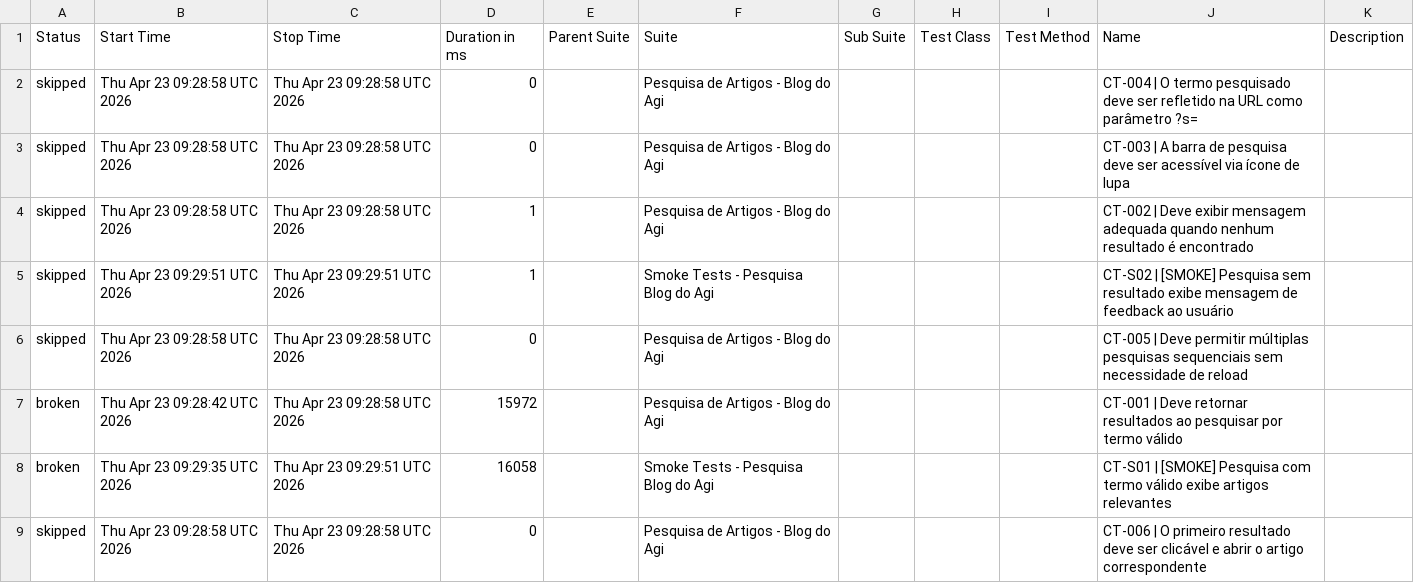
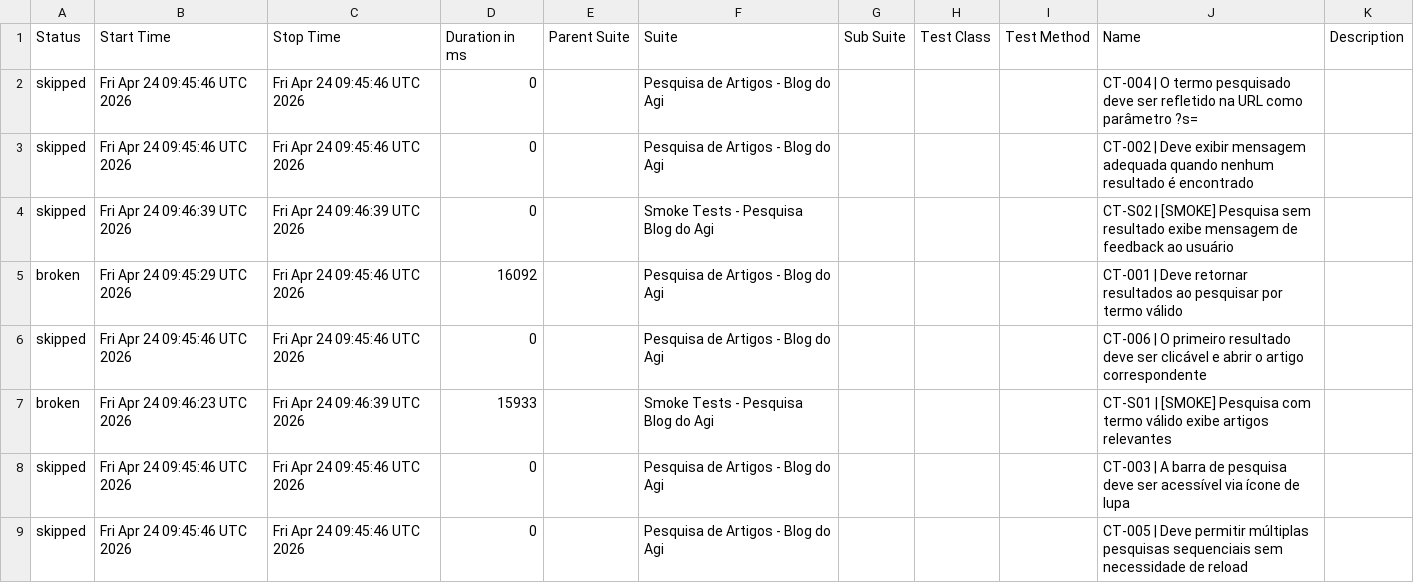
Before and after one commit to FranciscoGeorgeR/blogdoagi-cypress-tests, a CSV file: data/suites.csv, drawn as a sheet.

```diff
--- a/data/suites.csv
+++ b/data/suites.csv
@@ -1,9 +1,9 @@
 "Status","Start Time","Stop Time","Duration in ms","Parent Suite","Suite","Sub Suite","Test Class","Test Method","Name","Description"
-"skipped","Thu Apr 23 09:28:58 UTC 2026","Thu Apr 23 09:28:58 UTC 2026","0","","Pesquisa de Artigos - Blog do Agi","","","","CT-004 | O termo pesquisado deve ser refletido na URL como parâmetro ?s=",""
-"skipped","Thu Apr 23 09:28:58 UTC 2026","Thu Apr 23 09:28:58 UTC 2026","0","","Pesquisa de Artigos - Blog do Agi","","","","CT-003 | A barra de pesquisa deve ser acessível via ícone de lupa",""
-"skipped","Thu Apr 23 09:28:58 UTC 2026","Thu Apr 23 09:28:58 UTC 2026","1","","Pesquisa de Artigos - Blog do Agi","","","","CT-002 | Deve exibir mensagem adequada quando nenhum resultado é encontrado",""
-"skipped","Thu Apr 23 09:29:51 UTC 2026","Thu Apr 23 09:29:51 UTC 2026","1","","Smoke Tests - Pesquisa Blog do Agi","","","","CT-S02 | [SMOKE] Pesquisa sem resultado exibe mensagem de feedback ao usuário",""
-"skipped","Thu Apr 23 09:28:58 UTC 2026","Thu Apr 23 09:28:58 UTC 2026","0","","Pesquisa de Artigos - Blog do Agi","","","","CT-005 | Deve permitir múltiplas pesquisas sequenciais sem necessidade de reload",""
-"broken","Thu Apr 23 09:28:42 UTC 2026","Thu Apr 23 09:28:58 UTC 2026","15972","","Pesquisa de Artigos - Blog do Agi","","","","CT-001 | Deve retornar resultados ao pesquisar por termo válido",""
-"broken","Thu Apr 23 09:29:35 UTC 2026","Thu Apr 23 09:29:51 UTC 2026","16058","","Smoke Tests - Pesquisa Blog do Agi","","","","CT-S01 | [SMOKE] Pesquisa com termo válido exibe artigos relevantes",""
-"skipped","Thu Apr 23 09:28:58 UTC 2026","Thu Apr 23 09:28:58 UTC 2026","0","","Pesquisa de Artigos - Blog do Agi","","","","CT-006 | O primeiro resultado deve ser clicável e abrir o artigo correspondente",""
+"skipped","Fri Apr 24 09:45:46 UTC 2026","Fri Apr 24 09:45:46 UTC 2026","0","","Pesquisa de Artigos - Blog do Agi","","","","CT-004 | O termo pesquisado deve ser refletido na URL como parâmetro ?s=",""
+"skipped","Fri Apr 24 09:45:46 UTC 2026","Fri Apr 24 09:45:46 UTC 2026","0","","Pesquisa de Artigos - Blog do Agi","","","","CT-002 | Deve exibir mensagem adequada quando nenhum resultado é encontrado",""
+"skipped","Fri Apr 24 09:46:39 UTC 2026","Fri Apr 24 09:46:39 UTC 2026","0","","Smoke Tests - Pesquisa Blog do Agi","","","","CT-S02 | [SMOKE] Pesquisa sem resultado exibe mensagem de feedback ao usuário",""
+"broken","Fri Apr 24 09:45:29 UTC 2026","Fri Apr 24 09:45:46 UTC 2026","16092","","Pesquisa de Artigos - Blog do Agi","","","","CT-001 | Deve retornar resultados ao pesquisar por termo válido",""
+"skipped","Fri Apr 24 09:45:46 UTC 2026","Fri Apr 24 09:45:46 UTC 2026","0","","Pesquisa de Artigos - Blog do Agi","","","","CT-006 | O primeiro resultado deve ser clicável e abrir o artigo correspondente",""
+"broken","Fri Apr 24 09:46:23 UTC 2026","Fri Apr 24 09:46:39 UTC 2026","15933","","Smoke Tests - Pesquisa Blog do Agi","","","","CT-S01 | [SMOKE] Pesquisa com termo válido exibe artigos relevantes",""
+"skipped","Fri Apr 24 09:45:46 UTC 2026","Fri Apr 24 09:45:46 UTC 2026","0","","Pesquisa de Artigos - Blog do Agi","","","","CT-003 | A barra de pesquisa deve ser acessível via ícone de lupa",""
+"skipped","Fri Apr 24 09:45:46 UTC 2026","Fri Apr 24 09:45:46 UTC 2026","0","","Pesquisa de Artigos - Blog do Agi","","","","CT-005 | Deve permitir múltiplas pesquisas sequenciais sem necessidade de reload",""
```
Also changed, not shown: 55 other files.
